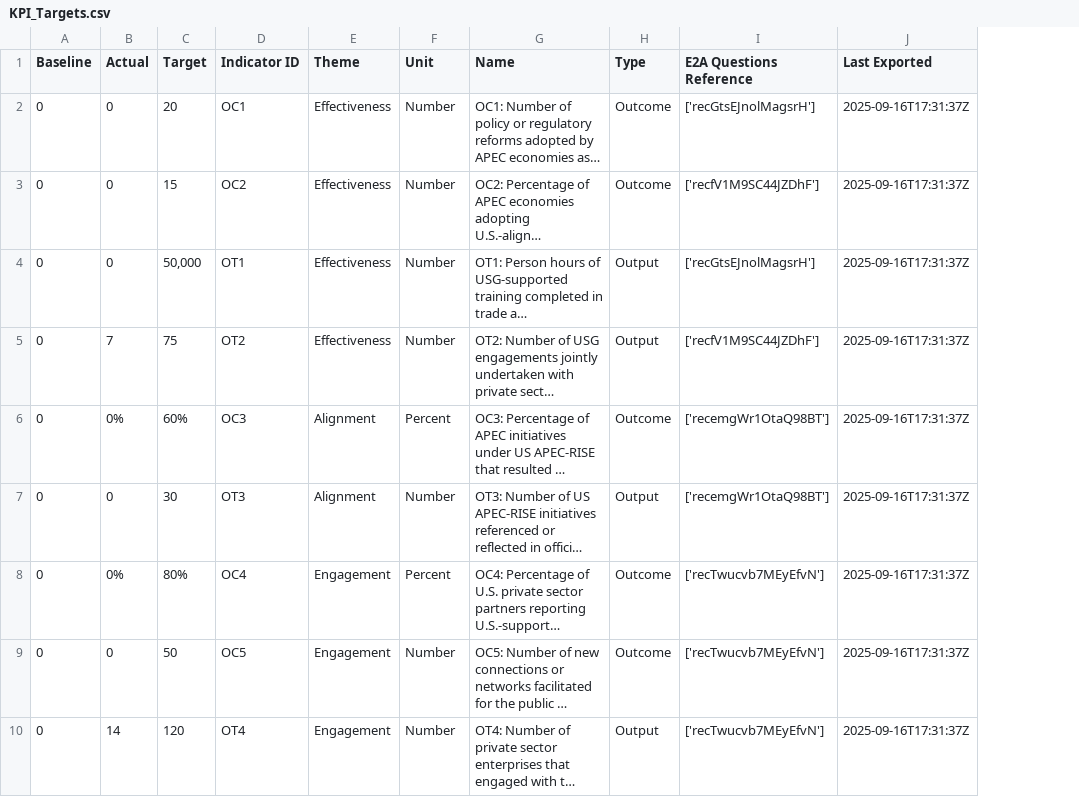
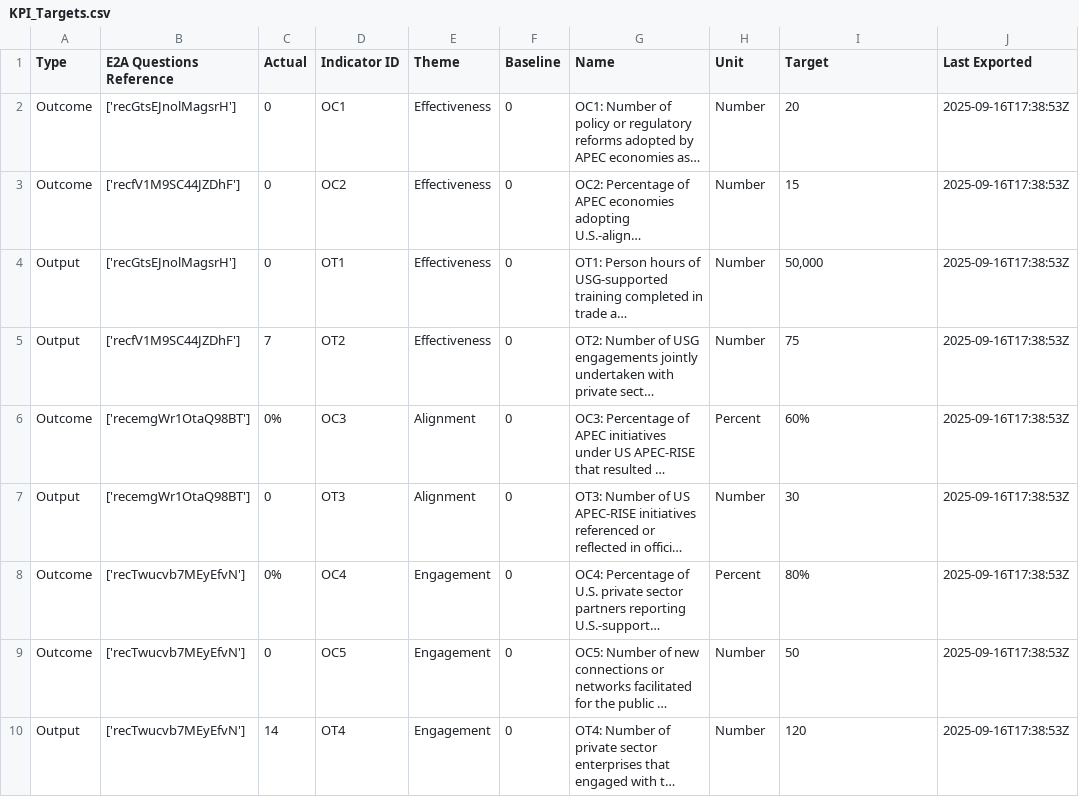
Before and after one commit to usapecrise/US-APEC-RISE-Risk-Monitoring-Suite, a CSV file: KPI_Targets.csv, drawn as a sheet; only a part is shown; long unchanged cells end in …; removed rows and columns are numbered as before the commit, all else as after; the diff covers the shown part only; the diff names each change by its address in the sheet, - before the commit and + after, or states it on an @@ line.

```diff
--- a/KPI_Targets.csv
+++ b/KPI_Targets.csv
+column B (E2A Questions Reference), rows 2-10: ['recGtsEJnolMagsrH'] | ['recfV1M9SC44JZDhF'] | ['recGtsEJnolMagsrH'] | ['recfV1M9SC44JZDhF'] | ['recemgWr1OtaQ98BT'] | ['recemgWr1OtaQ98BT'] | ['recTwucvb7MEyEfvN'] | ['recTwucvb7MEyEfvN'] | ['recTwucvb7MEyEfvN']
-column C (Target), rows 2-10: 20 | 15 | 50,000 | 75 | 60% | 30 | 80% | 50 | 120
-A1: Baseline
+A1: Type
-F1: Unit
+F1: Baseline
-H1: Type
+H1: Unit
-I1: E2A Questions Reference
+I1: Target
-A2:A3 (Type): 0
+A2:A3 (Type): Outcome
-F2:F5 (Baseline): Number
+F2:F5 (Baseline): 0
-H2:H3 (Unit): Outcome
+H2:H3 (Unit): Number
-I2 (Target): ['recGtsEJnolMagsrH']
+I2 (Target): 20
-J2:J10 (Last Exported): 2025-09-16T17:31:37Z
+J2:J10 (Last Exported): 2025-09-16T17:38:53Z
-I3 (Target): ['recfV1M9SC44JZDhF']
+I3 (Target): 15
-A4:A5 (Type): 0
+A4:A5 (Type): Output
-H4:H5 (Unit): Output
+H4:H5 (Unit): Number
-I4 (Target): ['recGtsEJnolMagsrH']
+I4 (Target): 50,000
-I5 (Target): ['recfV1M9SC44JZDhF']
+I5 (Target): 75
-A6 (Type): 0
+A6 (Type): Outcome
-F6 (Baseline): Percent
+F6 (Baseline): 0
-H6 (Unit): Outcome
+H6 (Unit): Percent
-I6 (Target): ['recemgWr1OtaQ98BT']
+I6 (Target): 60%
-A7 (Type): 0
+A7 (Type): Output
-F7 (Baseline): Number
+F7 (Baseline): 0
-H7 (Unit): Output
+H7 (Unit): Number
-I7 (Target): ['recemgWr1OtaQ98BT']
+I7 (Target): 30
-A8:A9 (Type): 0
+A8:A9 (Type): Outcome
-F8 (Baseline): Percent
+F8 (Baseline): 0
-H8 (Unit): Outcome
+H8 (Unit): Percent
-I8 (Target): ['recTwucvb7MEyEfvN']
+I8 (Target): 80%
-F9:F10 (Baseline): Number
+F9:F10 (Baseline): 0
-H9 (Unit): Outcome
+H9 (Unit): Number
-I9 (Target): ['recTwucvb7MEyEfvN']
+I9 (Target): 50
-A10 (Type): 0
+A10 (Type): Output
-H10 (Unit): Output
+H10 (Unit): Number
-I10 (Target): ['recTwucvb7MEyEfvN']
+I10 (Target): 120
```
Also changed, not shown: 15 edited cells elsewhere in this file, Feedback_Form_Data.csv, Feedback_Form_Data_Long.csv, 22 other files.
